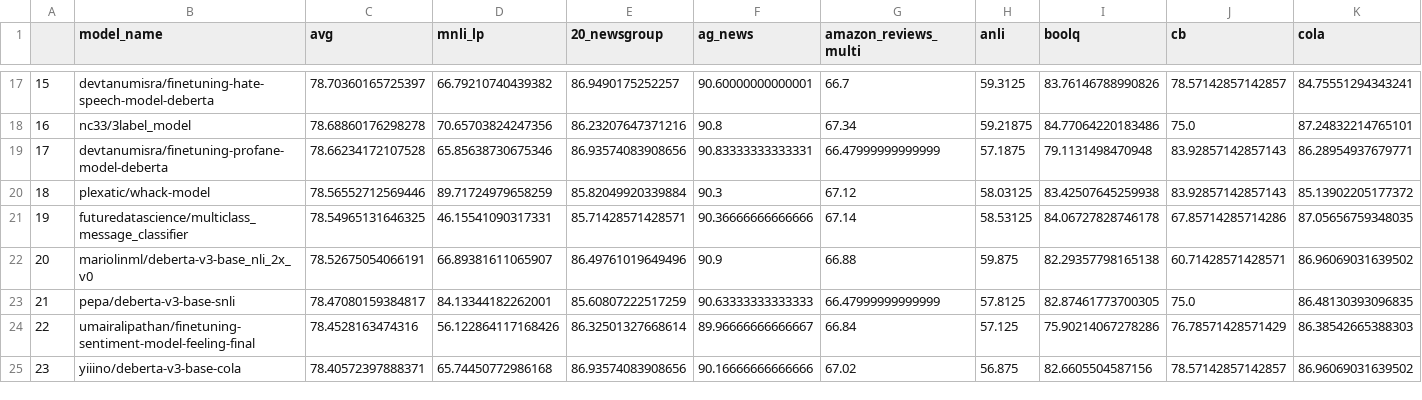
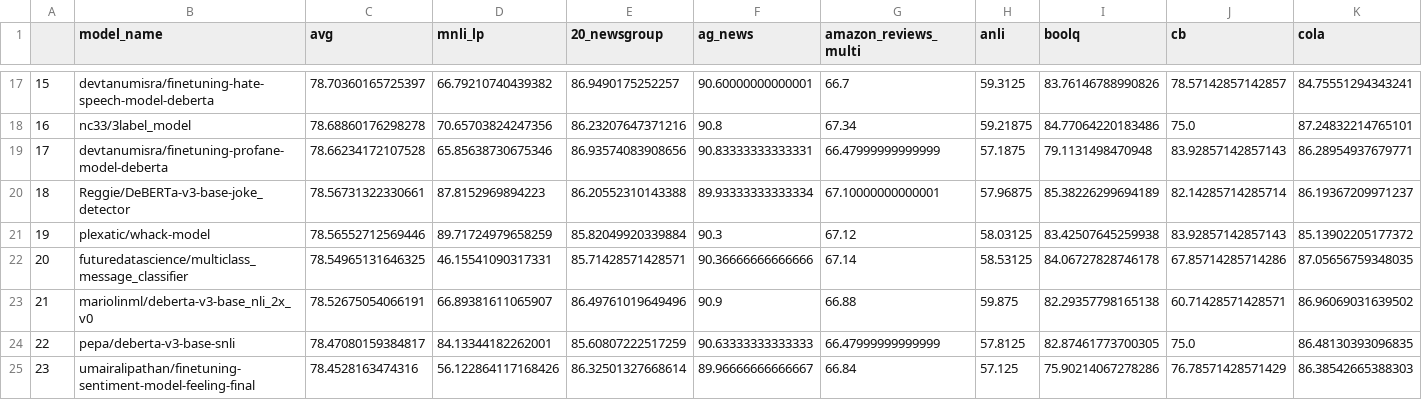
Before and after one commit to IBM/model-recycling, a CSV file: results/microsoft_deberta-v3-base_table.csv, drawn as a sheet; only a part is shown, gaps mark what is left out; the shorter side is filled out with more unchanged rows; addresses are those after the commit; rows hold the shown columns only; the diff covers the shown part only; the diff names each change by its address in the sheet, - before the commit and + after, or states it on an @@ line.

Commit message:
update models (auto)

```diff
--- a/results/microsoft_deberta-v3-base_table.csv
+++ b/results/microsoft_deberta-v3-base_table.csv
+row 20: 18 | Reggie/DeBERTa-v3-base-joke_detector | 78.56731322330661 | 87.8152969894223 | 86.20552310143388 | 89.93333333333334 | 67.10000000000001 | 57.96875 | 85.38226299694189 | 82.14285714285714 | 86.19367209971237
@@ column A renumbered between rows 21 and 50 @@
```
Also changed, not shown: 4 added rows and 1 removed row elsewhere in this file, results/bert-base-cased_table.csv, results/bert-base-uncased_table.csv, 11 other files.
